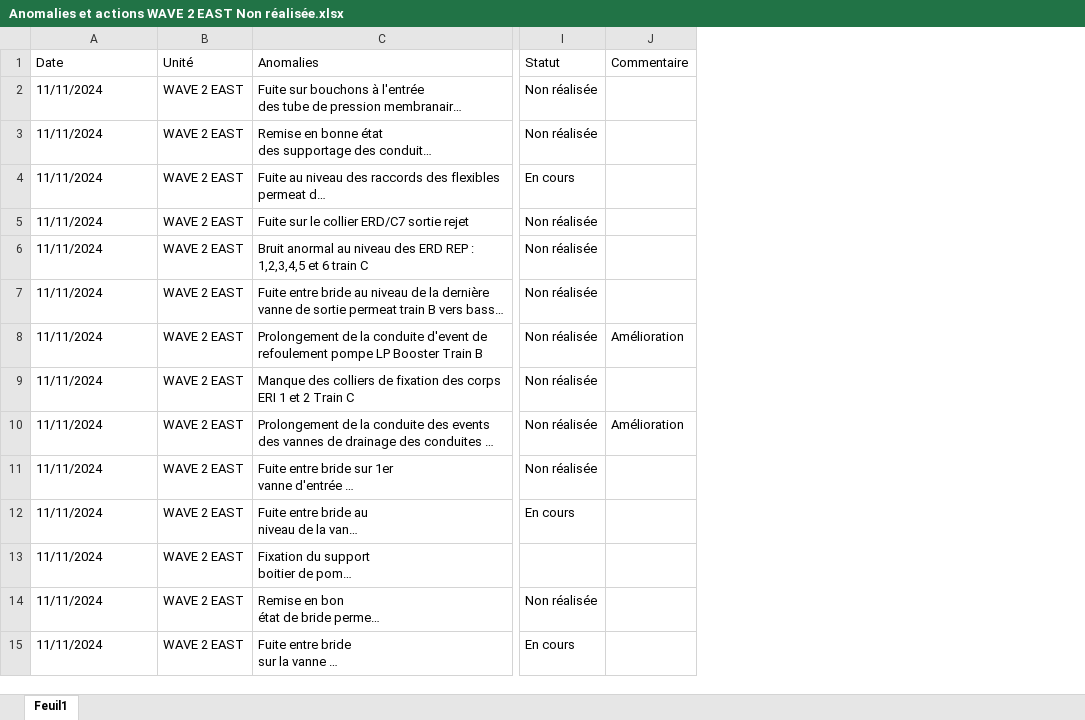
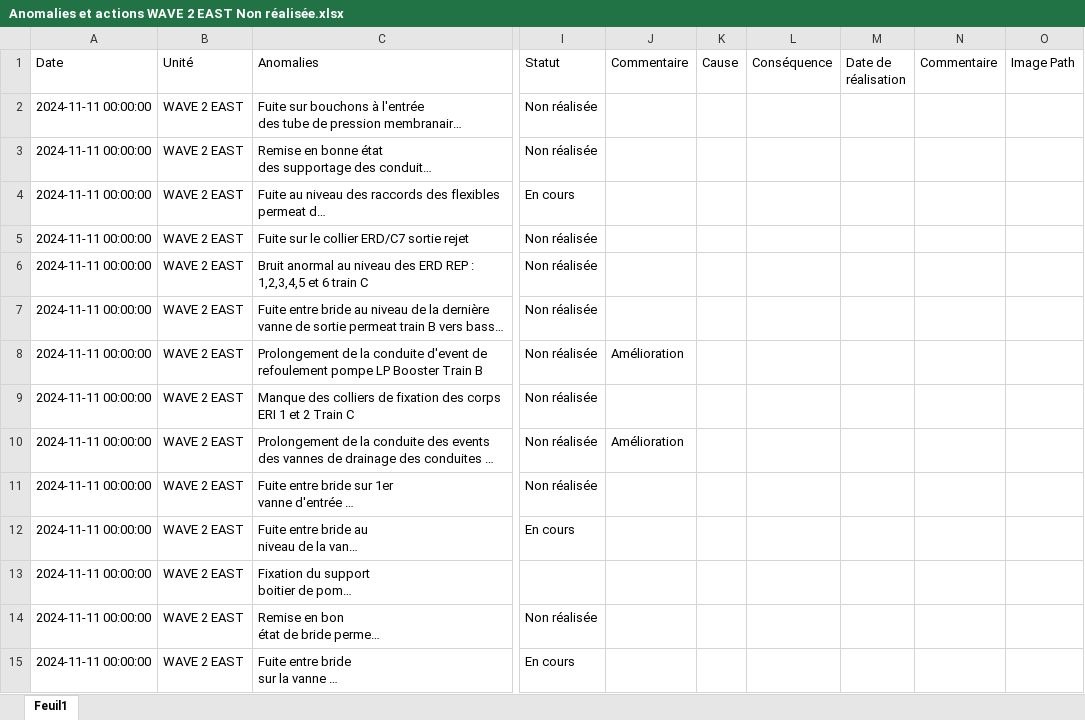
Before and after one commit to Ait-Omar/wave2, an Excel workbook: Anomalies et actions WAVE 2 EAST Non réalisée.xlsx, sheet Feuil1, drawn as a sheet; only a part is shown, gaps mark what is left out; long unchanged cells end in …; values as stored, in another font and other column widths than the file's, no cell formats; charts and pictures not drawn; the diff covers the shown part only; the diff names each change by its address in the sheet, - before the commit and + after, or states it on an @@ line.

```diff
--- a/Anomalies et actions WAVE 2 EAST Non réalisée.xlsx (sheet Feuil1)
+++ b/Anomalies et actions WAVE 2 EAST Non réalisée.xlsx (sheet Feuil1)
+column K (Cause), empty
+column L (Conséquence), empty
+column M (Date de réalisation), empty
+column N (Commentaire), empty
+column O (Image Path), empty
-A2:A15 (Date): 11/11/2024
+A2:A15 (Date): 2024-11-11 00:00:00
```
Also changed, not shown: 10 added rows and 35 edited cells elsewhere in this sheet, cell formats, charts or pictures, 6 other files.
